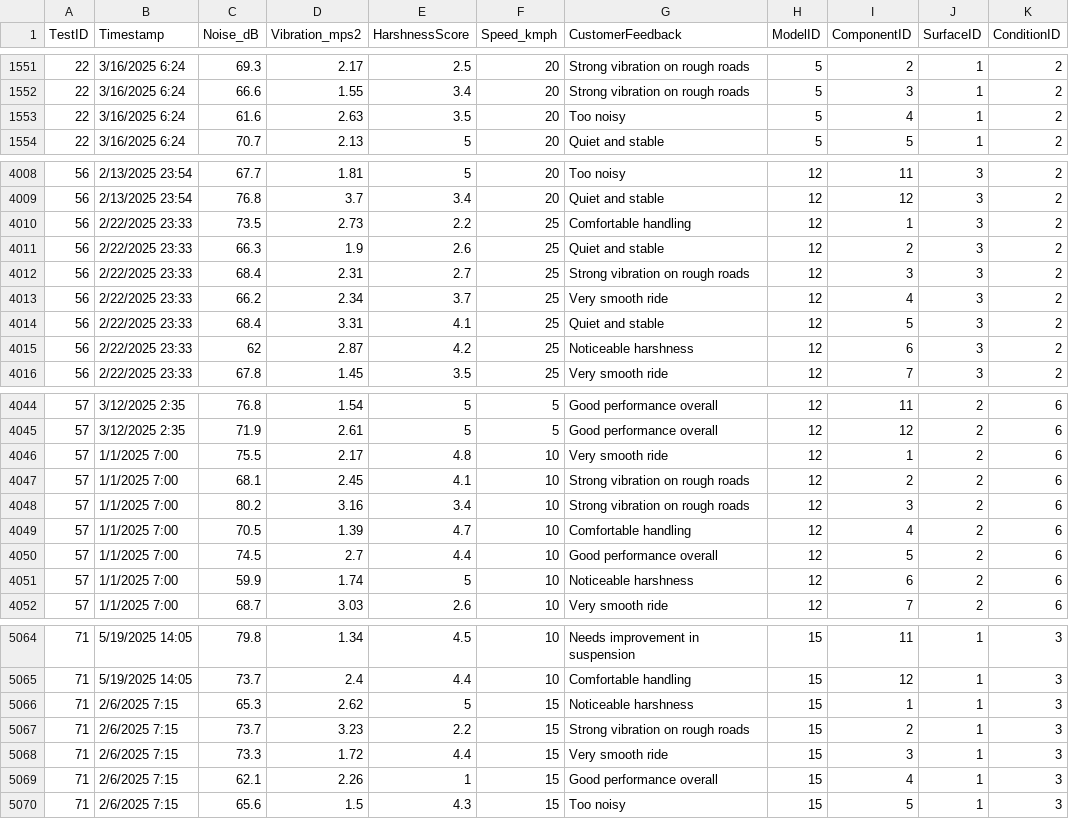
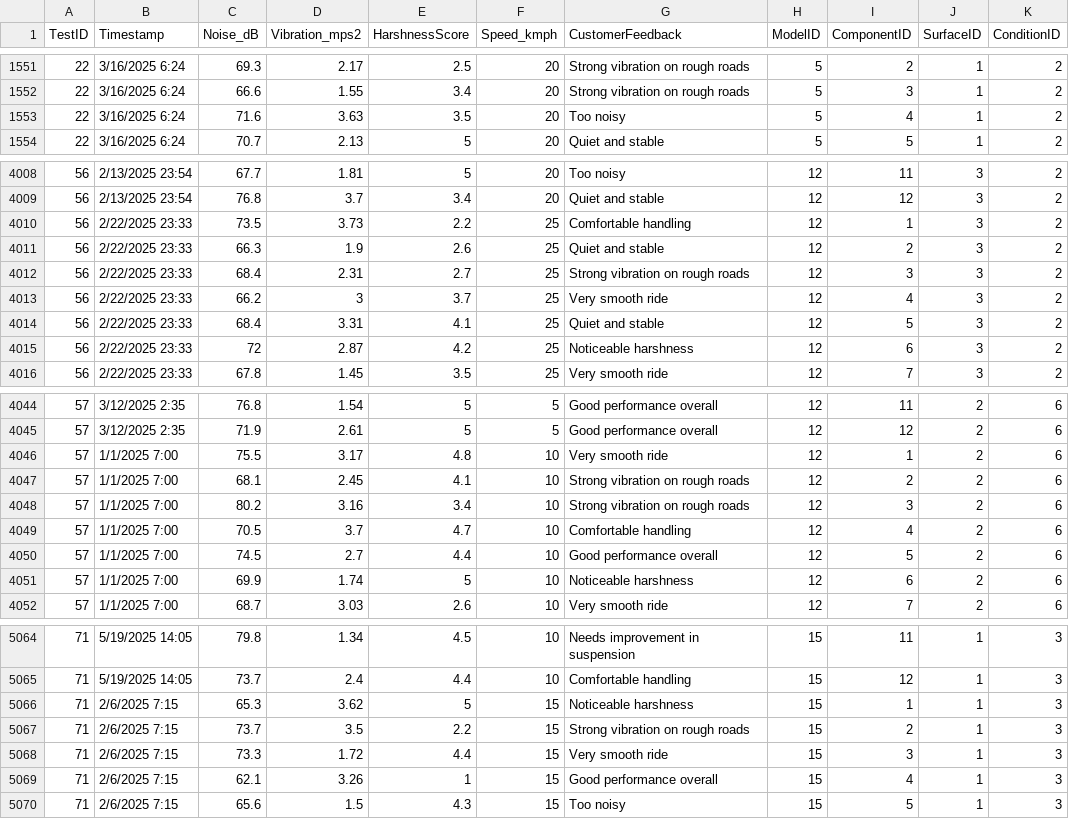
Before and after one commit to Usama00004/NVH-Analysis-Report, a CSV file: Produced_Data/Test_Data.csv, drawn as a sheet; only a part is shown, gaps mark what is left out; the diff covers the shown part only.

```diff
--- a/Produced_Data/Test_Data.csv
+++ b/Produced_Data/Test_Data.csv
@@ -1552,3 +1552,3 @@ TestID,Timestamp,Noise_dB,Vibration_mps2,HarshnessScore,Speed_kmph,CustomerFeedb
 22,3/16/2025 6:24,66.6,1.55,3.4,20,Strong vibration on rough roads,5,3,1,2
-22,3/16/2025 6:24,61.6,2.63,3.5,20,Too noisy,5,4,1,2
+22,3/16/2025 6:24,71.6,3.63,3.5,20,Too noisy,5,4,1,2
 22,3/16/2025 6:24,70.7,2.13,5,20,Quiet and stable,5,5,1,2
@@ -4009,8 +4009,8 @@ TestID,Timestamp,Noise_dB,Vibration_mps2,HarshnessScore,Speed_kmph,CustomerFeedb
 56,2/13/2025 23:54,76.8,3.7,3.4,20,Quiet and stable,12,12,3,2
-56,2/22/2025 23:33,73.5,2.73,2.2,25,Comfortable handling,12,1,3,2
+56,2/22/2025 23:33,73.5,3.73,2.2,25,Comfortable handling,12,1,3,2
 56,2/22/2025 23:33,66.3,1.9,2.6,25,Quiet and stable,12,2,3,2
 56,2/22/2025 23:33,68.4,2.31,2.7,25,Strong vibration on rough roads,12,3,3,2
-56,2/22/2025 23:33,66.2,2.34,3.7,25,Very smooth ride,12,4,3,2
+56,2/22/2025 23:33,66.2,3,3.7,25,Very smooth ride,12,4,3,2
 56,2/22/2025 23:33,68.4,3.31,4.1,25,Quiet and stable,12,5,3,2
-56,2/22/2025 23:33,62,2.87,4.2,25,Noticeable harshness,12,6,3,2
+56,2/22/2025 23:33,72,2.87,4.2,25,Noticeable harshness,12,6,3,2
 56,2/22/2025 23:33,67.8,1.45,3.5,25,Very smooth ride,12,7,3,2
@@ -4045,8 +4045,8 @@ TestID,Timestamp,Noise_dB,Vibration_mps2,HarshnessScore,Speed_kmph,CustomerFeedb
 57,3/12/2025 2:35,71.9,2.61,5,5,Good performance overall,12,12,2,6
-57,1/1/2025 7:00,75.5,2.17,4.8,10,Very smooth ride,12,1,2,6
+57,1/1/2025 7:00,75.5,3.17,4.8,10,Very smooth ride,12,1,2,6
 57,1/1/2025 7:00,68.1,2.45,4.1,10,Strong vibration on rough roads,12,2,2,6
 57,1/1/2025 7:00,80.2,3.16,3.4,10,Strong vibration on rough roads,12,3,2,6
-57,1/1/2025 7:00,70.5,1.39,4.7,10,Comfortable handling,12,4,2,6
+57,1/1/2025 7:00,70.5,3.7,4.7,10,Comfortable handling,12,4,2,6
 57,1/1/2025 7:00,74.5,2.7,4.4,10,Good performance overall,12,5,2,6
-57,1/1/2025 7:00,59.9,1.74,5,10,Noticeable harshness,12,6,2,6
+57,1/1/2025 7:00,69.9,1.74,5,10,Noticeable harshness,12,6,2,6
 57,1/1/2025 7:00,68.7,3.03,2.6,10,Very smooth ride,12,7,2,6
@@ -5065,6 +5065,6 @@ TestID,Timestamp,Noise_dB,Vibration_mps2,HarshnessScore,Speed_kmph,CustomerFeedb
 71,5/19/2025 14:05,73.7,2.4,4.4,10,Comfortable handling,15,12,1,3
-71,2/6/2025 7:15,65.3,2.62,5,15,Noticeable harshness,15,1,1,3
-71,2/6/2025 7:15,73.7,3.23,2.2,15,Strong vibration on rough roads,15,2,1,3
+71,2/6/2025 7:15,65.3,3.62,5,15,Noticeable harshness,15,1,1,3
+71,2/6/2025 7:15,73.7,3.5,2.2,15,Strong vibration on rough roads,15,2,1,3
 71,2/6/2025 7:15,73.3,1.72,4.4,15,Very smooth ride,15,3,1,3
-71,2/6/2025 7:15,62.1,2.26,1,15,Good performance overall,15,4,1,3
+71,2/6/2025 7:15,62.1,3.26,1,15,Good performance overall,15,4,1,3
 71,2/6/2025 7:15,65.6,1.5,4.3,15,Too noisy,15,5,1,3
```
Also changed, not shown: 57 edited cells elsewhere in this file, 1 other file.
